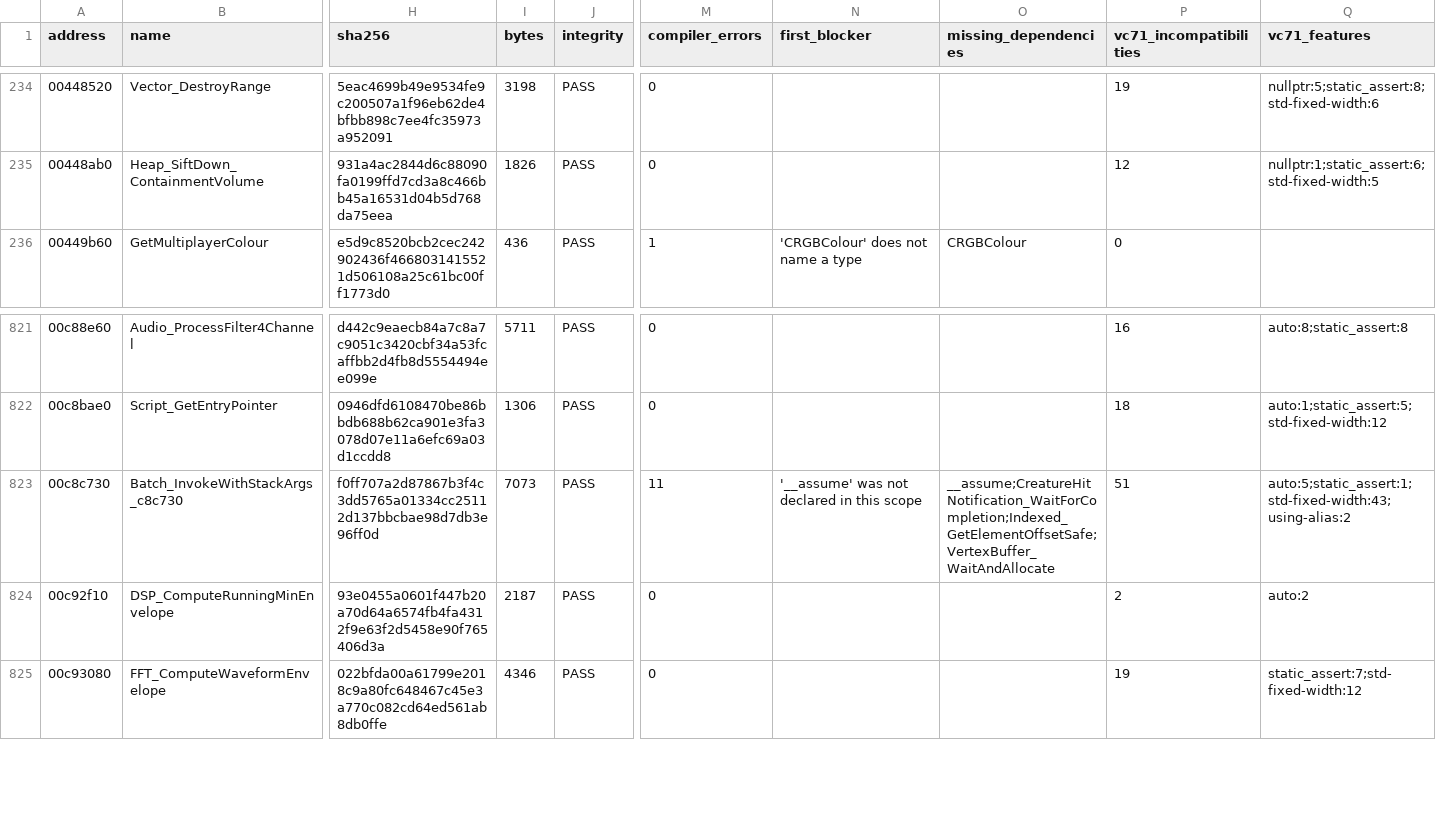
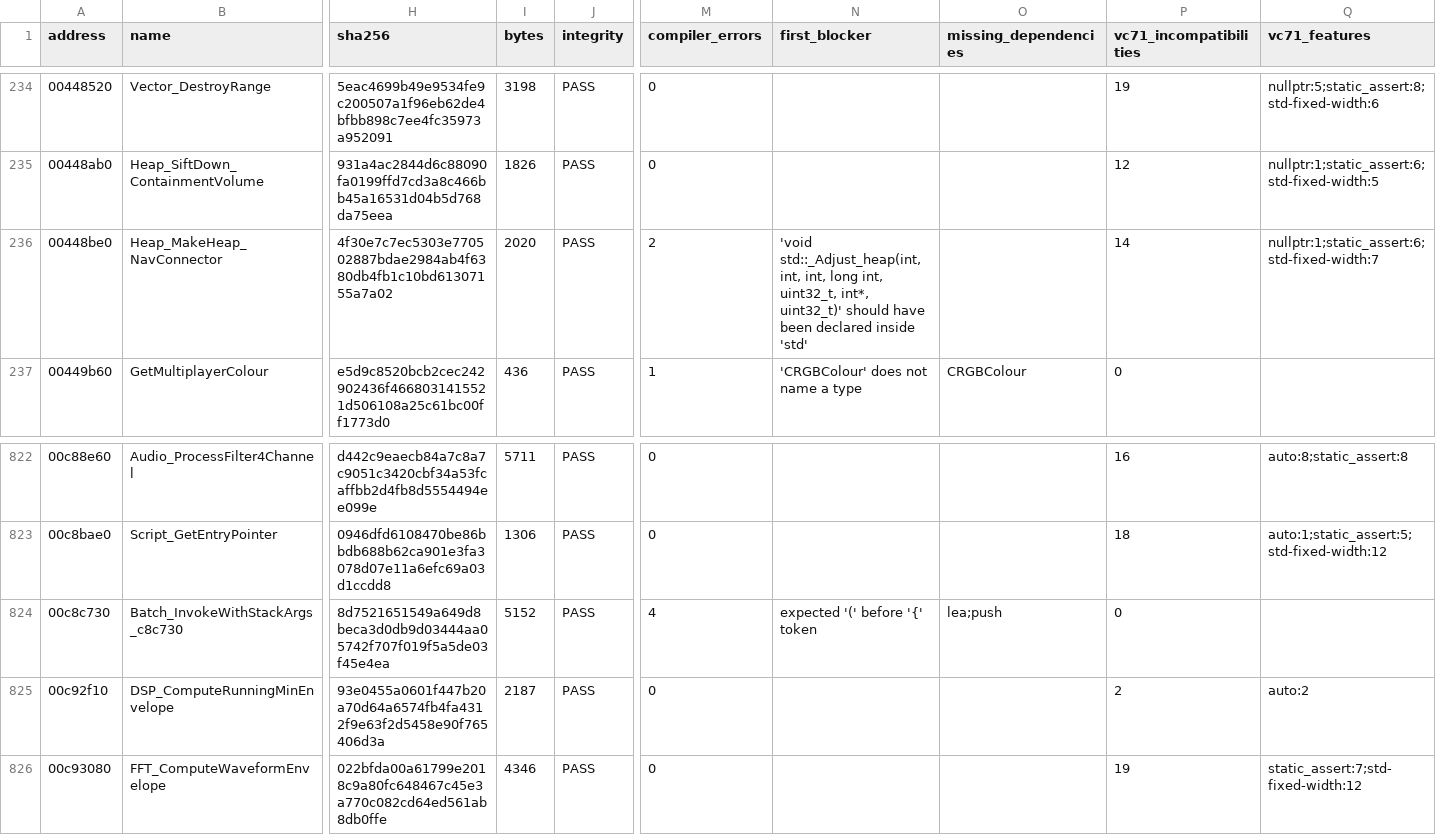
Before and after one commit to BuffJesus/FableDecomp, a TSV file: rebuild/compile-gate/candidates.tsv, drawn as a sheet; only a part is shown, gaps mark what is left out; addresses are those after the commit; rows hold the shown columns only; the diff names each change by its address in the sheet, - before the commit and + after, or states it on an @@ line.

```diff
--- a/rebuild/compile-gate/candidates.tsv
+++ b/rebuild/compile-gate/candidates.tsv
+row 236: 00448be0 | Heap_MakeHeap_NavConnector | 4f30e7c7ec5303e770502887bdae2984ab4f6380db4fb1c10bd61307155a7a02 | 2020 | PASS | 2 | 'void std::_Adjust_heap(int, int, int, long int, uint32_t, int*, uint32_t)' should have been declared inside 'std' |  | 14 | nullptr:1;static_assert:6;std-fixed-width:7
-H824 (sha256): f0ff707a2d87867b3f4c3dd5765a01334cc25112d137bbcbae98d7db3e96ff0d
+H824 (sha256): 8d7521651549a649d8beca3d0db9d03444aa05742f707f019f5a5de03f45e4ea
-I824 (bytes): 7073
+I824 (bytes): 5152
-M824 (compiler_errors): 11
+M824 (compiler_errors): 4
-N824 (first_blocker): '__assume' was not declared in this scope
+N824 (first_blocker): expected '(' before '{' token
-O824 (missing_dependencies): __assume;CreatureHitNotification_WaitForCompletion;Indexed_GetElementOffsetSafe;VertexBuffer_WaitAndAllocate
+O824 (missing_dependencies): lea;push
-P824 (vc71_incompatibilities): 51
+P824 (vc71_incompatibilities): 0
-Q824 (vc71_features): auto:5;static_assert:1;std-fixed-width:43;using-alias:2
+Q824 (vc71_features): (empty)
```
Also changed, not shown: rebuild/backlog/candidate-quick-wins.tsv, rebuild/backlog/functions.tsv, 24 other files.
